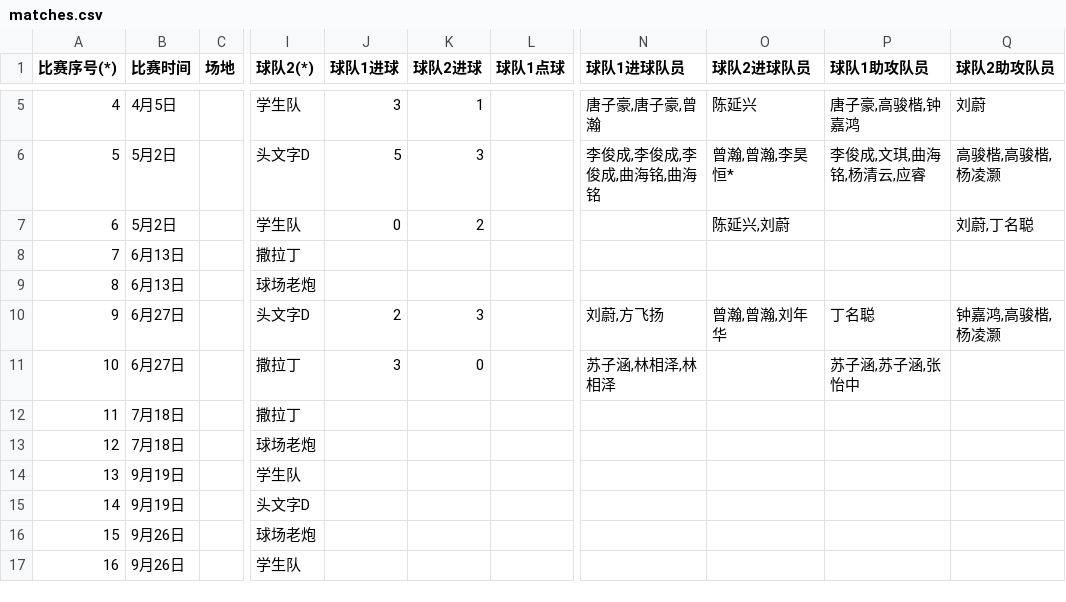
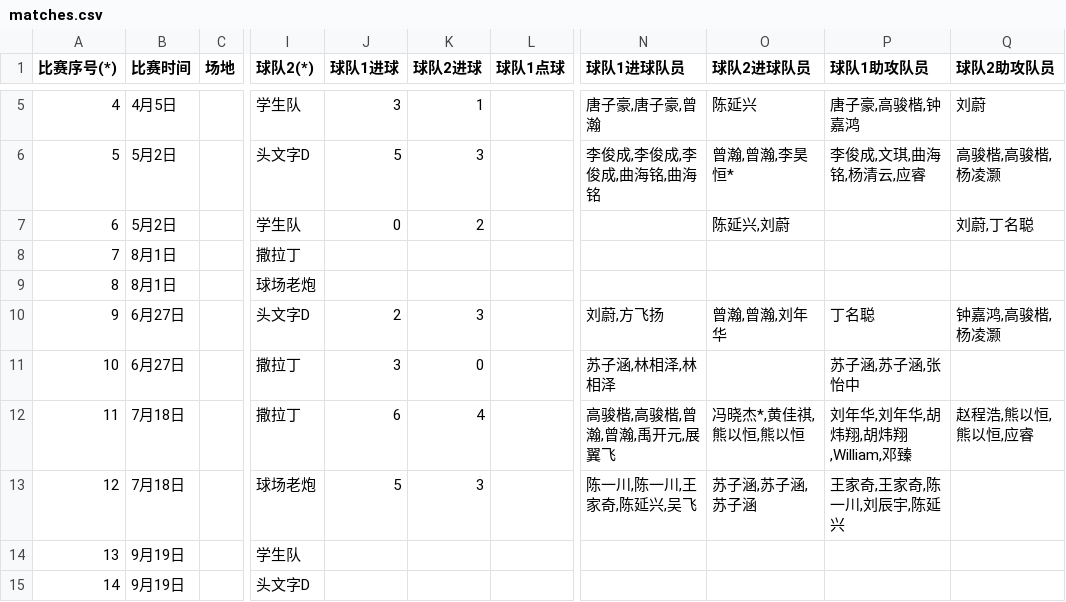
Before and after one commit to yifei-zhan/tournament-template-generator, a CSV file: input/matches.csv, drawn as a sheet; only a part is shown, gaps mark what is left out; the shorter side is filled out with more unchanged rows; the diff names each change by its address in the sheet, - before the commit and + after, or states it on an @@ line.

Commit message:
Update matches

```diff
--- a/input/matches.csv
+++ b/input/matches.csv
-B8:B9 (比赛时间): 6月13日
+B8:B9 (比赛时间): 8月1日
-J12 (球队1进球): (empty)
+J12 (球队1进球): 6
-K12 (球队2进球): (empty)
+K12 (球队2进球): 4
-N12 (球队1进球队员): (empty)
+N12 (球队1进球队员): 高骏楷,高骏楷,曾瀚,曾瀚,禹开元,展翼飞
-O12 (球队2进球队员): (empty)
+O12 (球队2进球队员): 冯晓杰*,黄佳祺,熊以恒,熊以恒
-P12 (球队1助攻队员): (empty)
+P12 (球队1助攻队员): 刘年华,刘年华,胡炜翔,胡炜翔,William,邓臻
-Q12 (球队2助攻队员): (empty)
+Q12 (球队2助攻队员): 赵程浩,熊以恒,熊以恒,应睿
-J13 (球队1进球): (empty)
+J13 (球队1进球): 5
-K13 (球队2进球): (empty)
+K13 (球队2进球): 3
-N13 (球队1进球队员): (empty)
+N13 (球队1进球队员): 陈一川,陈一川,王家奇,陈延兴,吴飞
-O13 (球队2进球队员): (empty)
+O13 (球队2进球队员): 苏子涵,苏子涵,苏子涵
-P13 (球队1助攻队员): (empty)
+P13 (球队1助攻队员): 王家奇,王家奇,陈一川,刘辰宇,陈延兴
```
Also changed, not shown: input/players.csv.
